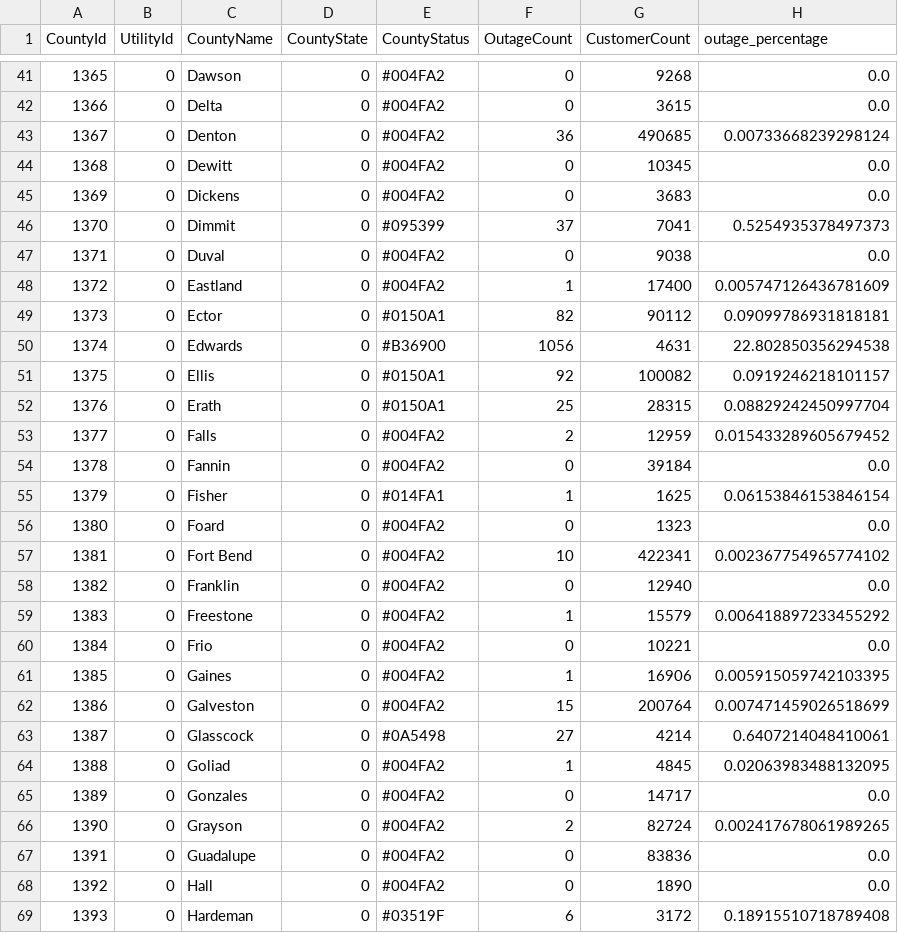
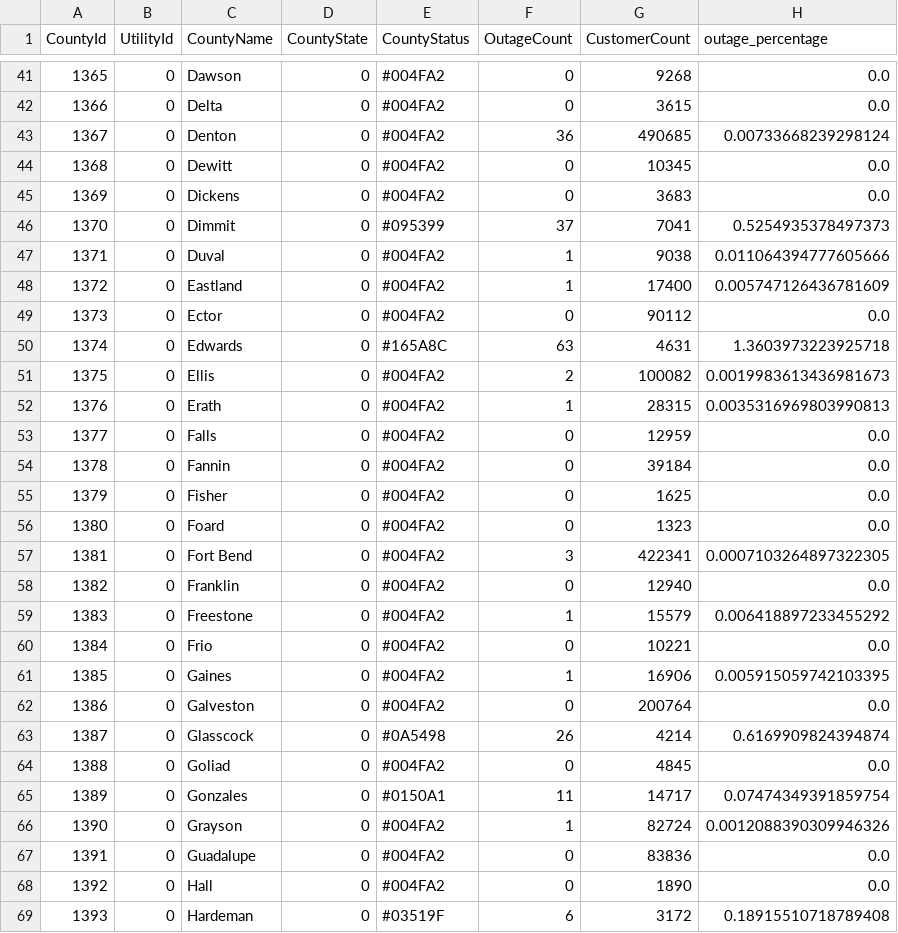
Before and after one commit to DallasMorningNews/20250304_severe-weather, a CSV file: data/latest.csv, drawn as a sheet; only a part is shown, gaps mark what is left out; the diff covers the shown part only.

```diff
--- a/data/latest.csv
+++ b/data/latest.csv
@@ -46,13 +46,13 @@ CountyId,UtilityId,CountyName,CountyState,CountyStatus,OutageCount,CustomerCount
 1370,0,Dimmit,0,#095399,37,7041,0.5254935378497373
-1371,0,Duval,0,#004FA2,0,9038,0.0
+1371,0,Duval,0,#004FA2,1,9038,0.011064394777605666
 1372,0,Eastland,0,#004FA2,1,17400,0.005747126436781609
-1373,0,Ector,0,#0150A1,82,90112,0.09099786931818181
-1374,0,Edwards,0,#B36900,1056,4631,22.802850356294538
-1375,0,Ellis,0,#0150A1,92,100082,0.0919246218101157
-1376,0,Erath,0,#0150A1,25,28315,0.08829242450997704
-1377,0,Falls,0,#004FA2,2,12959,0.015433289605679452
+1373,0,Ector,0,#004FA2,0,90112,0.0
+1374,0,Edwards,0,#165A8C,63,4631,1.3603973223925718
+1375,0,Ellis,0,#004FA2,2,100082,0.0019983613436981673
+1376,0,Erath,0,#004FA2,1,28315,0.0035316969803990813
+1377,0,Falls,0,#004FA2,0,12959,0.0
 1378,0,Fannin,0,#004FA2,0,39184,0.0
-1379,0,Fisher,0,#014FA1,1,1625,0.06153846153846154
+1379,0,Fisher,0,#004FA2,0,1625,0.0
 1380,0,Foard,0,#004FA2,0,1323,0.0
-1381,0,Fort Bend,0,#004FA2,10,422341,0.002367754965774102
+1381,0,Fort Bend,0,#004FA2,3,422341,0.0007103264897322305
 1382,0,Franklin,0,#004FA2,0,12940,0.0
@@ -61,7 +61,7 @@ CountyId,UtilityId,CountyName,CountyState,CountyStatus,OutageCount,CustomerCount
 1385,0,Gaines,0,#004FA2,1,16906,0.005915059742103395
-1386,0,Galveston,0,#004FA2,15,200764,0.007471459026518699
-1387,0,Glasscock,0,#0A5498,27,4214,0.6407214048410061
-1388,0,Goliad,0,#004FA2,1,4845,0.02063983488132095
-1389,0,Gonzales,0,#004FA2,0,14717,0.0
-1390,0,Grayson,0,#004FA2,2,82724,0.002417678061989265
+1386,0,Galveston,0,#004FA2,0,200764,0.0
+1387,0,Glasscock,0,#0A5498,26,4214,0.6169909824394874
+1388,0,Goliad,0,#004FA2,0,4845,0.0
+1389,0,Gonzales,0,#0150A1,11,14717,0.07474349391859754
+1390,0,Grayson,0,#004FA2,1,82724,0.0012088390309946326
 1391,0,Guadalupe,0,#004FA2,0,83836,0.0
```
Also changed, not shown: 152 edited cells elsewhere in this file.
